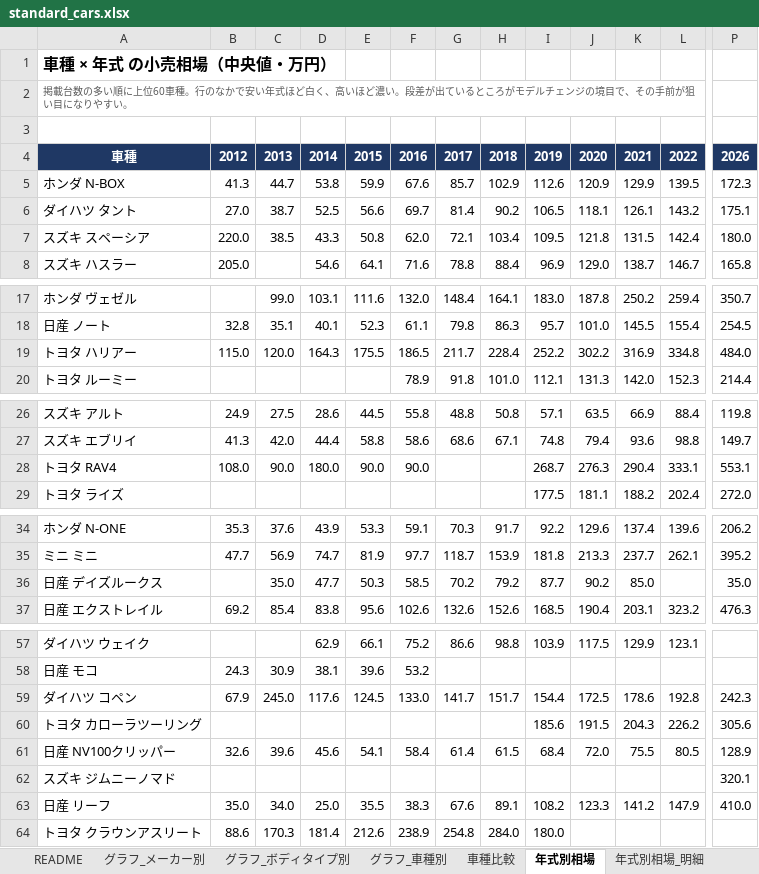
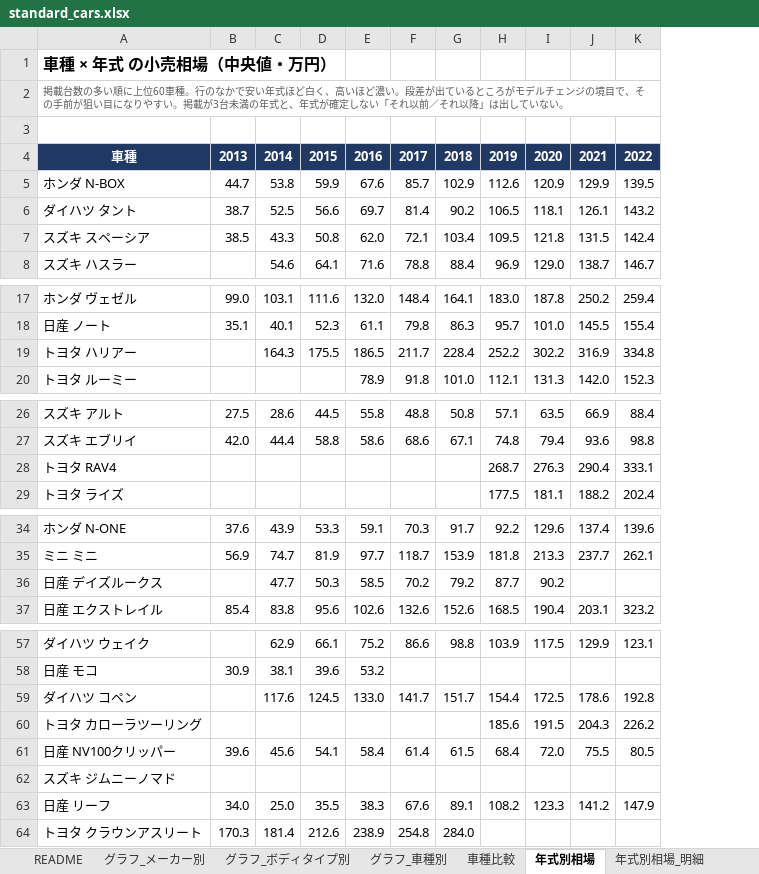
Before and after one commit to NyxFoundation/kakaku-ai, an Excel workbook: data/xlsx/standard_cars.xlsx, sheet 年式別相場, drawn as a sheet; only a part is shown, gaps mark what is left out; values as stored, in another font and other column widths than the file's, no borders; conditional formats not drawn; removed rows and columns are numbered as before the commit, all else as after; the diff covers the shown part only; the diff names each change by its address in the sheet, - before the commit and + after, or states it on an @@ line.

```diff
--- a/data/xlsx/standard_cars.xlsx (sheet 年式別相場)
+++ b/data/xlsx/standard_cars.xlsx (sheet 年式別相場)
-column B, rows 4-8: 2012 | 41.3 | 27.0 | 220.0 | 205.0; rows 18-19: 32.8 | 115.0; rows 26-28: 24.9 | 41.3 | 108.0; rows 34-37: 35.3 | 47.7 |  | 69.2; rows 58-64: 24.3 | 67.9 |  | 32.6 |  | 35.0 | 88.6
-column P, rows 4-8: 2026 | 172.3 | 175.1 | 180.0 | 165.8; rows 17-20: 350.7 | 254.5 | 484.0 | 214.4; rows 26-29: 119.8 | 149.7 | 553.1 | 272.0; rows 34-37: 206.2 | 395.2 | 35.0 | 476.3; rows 59-63: 242.3 | 305.6 | 128.9 | 320.1 | 410.0
-A2: …やすい。
+A2: …やすい。掲載が3台未満の年式と、年式が確定しない「それ以前／それ以降」は出していない。
-B19: 120.0
+B19: (empty)
-B28: 90.0
+B28: (empty)
-C28: 180.0
+C28: (empty)
-D28: 90.0
+D28: (empty)
-E28: 90.0
+E28: (empty)
-B36: 35.0
+B36: (empty)
-J36: 85.0
+J36: (empty)
-B59: 245.0
+B59: (empty)
-H64: 180.0
+H64: (empty)
```
Also changed, not shown: 1 edited cell elsewhere in this sheet, sheet README, data/xlsx/all_cars.xlsx, 5 other files.
